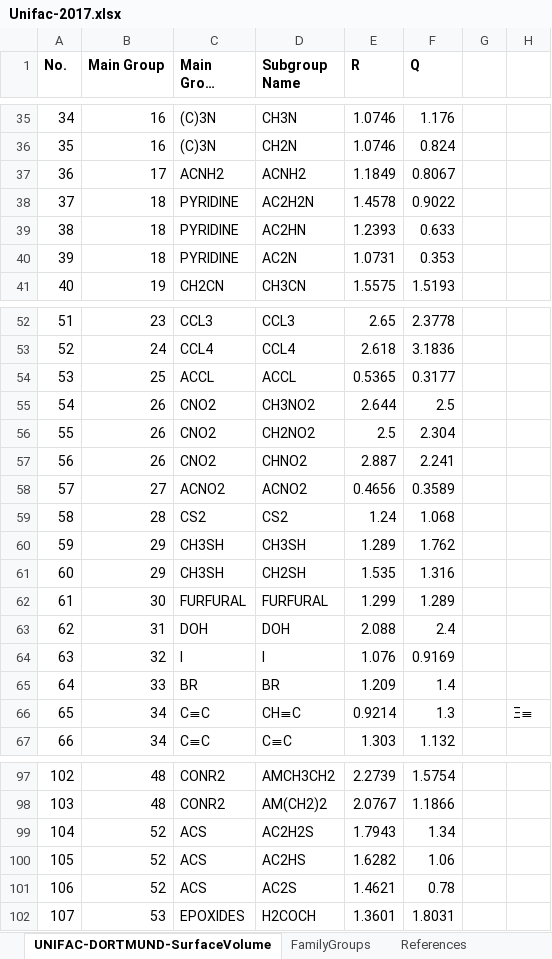
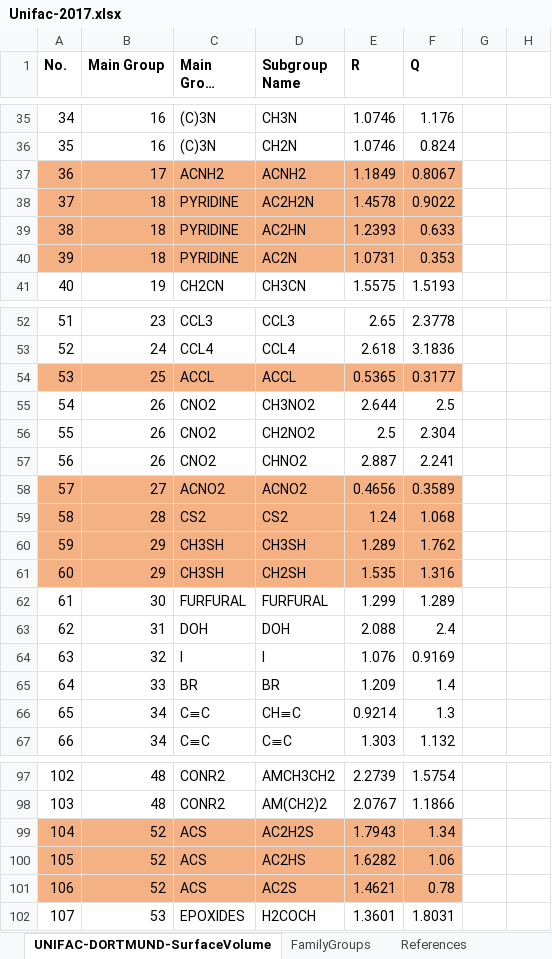
Before and after one commit to kadriand/solvents-camd, an Excel workbook: src/resources/properties/Unifac-2017.xlsx, sheet UNIFAC-DORTMUND-SurfaceVolume, drawn as a sheet; only a part is shown, gaps mark what is left out; long unchanged cells end in …; values as stored, in another font and other column widths than the file's, no borders; the diff covers the shown part only; the diff names each change by its address in the sheet, - before the commit and + after, or states it on an @@ line.

```diff
--- a/src/resources/properties/Unifac-2017.xlsx (sheet UNIFAC-DORTMUND-SurfaceVolume)
+++ b/src/resources/properties/Unifac-2017.xlsx (sheet UNIFAC-DORTMUND-SurfaceVolume)
-A37:F40 fill: none
+A37:F40 fill: #F4B183
-A54:F54 fill: none
+A54:F54 fill: #F4B183
-A58:F61 fill: none
+A58:F61 fill: #F4B183
-H66: Ξ≡
+H66: (empty)
-A99:F101 fill: none
+A99:F101 fill: #F4B183
```
Also changed, not shown: cell formats elsewhere in this sheet, sheet FamilyGroups, data/ThermoPropsContributions.xlsx, src/resources/properties/HukkerikarEnvironmental.xlsx, 35 other files.
